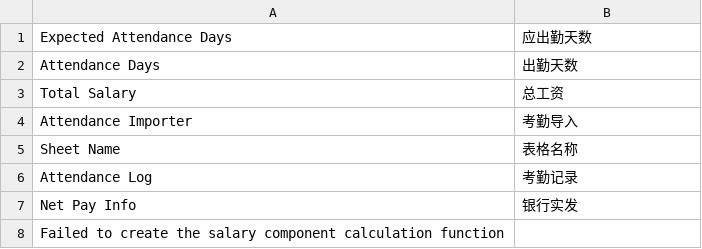
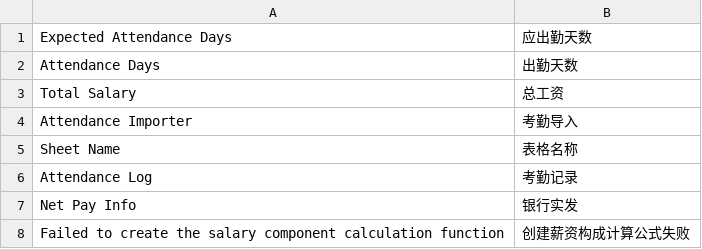
Before and after one commit to xuguim/salary_calc, a CSV file: salary_calc/translations/zh.csv, drawn as a sheet.

Commit message:
add translation

```diff
--- a/salary_calc/translations/zh.csv
+++ b/salary_calc/translations/zh.csv
@@ -7,2 +7,2 @@ Attendance Log, 考勤记录
 Net Pay Info, 银行实发
-Failed to create the salary component calculation function
+Failed to create the salary component calculation function, 创建薪资构成计算公式失败
```
